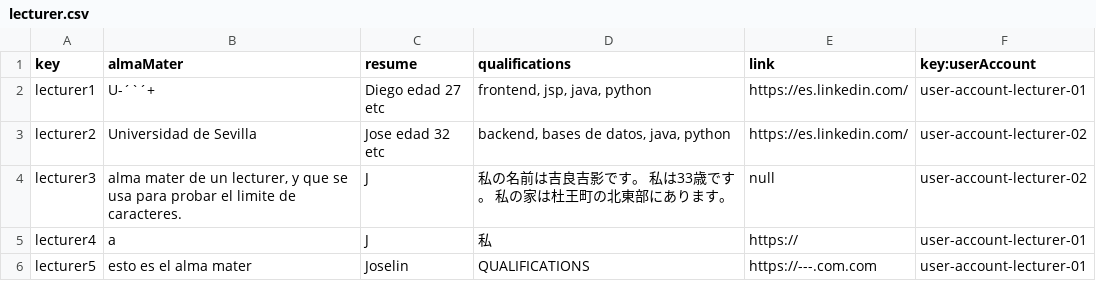
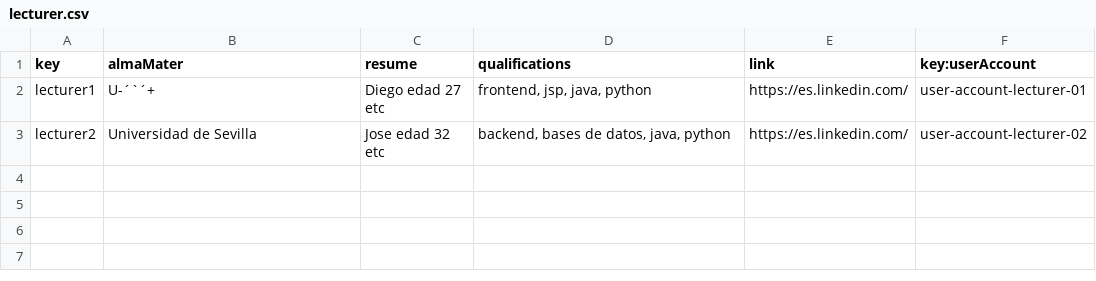
Before and after one commit to marizqlav/Acme-L3-C1.04.14, a CSV file: src/main/webapp/WEB-INF/resources/sample-data/lecturer.csv, drawn as a sheet.

```diff
--- a/src/main/webapp/WEB-INF/resources/sample-data/lecturer.csv
+++ b/src/main/webapp/WEB-INF/resources/sample-data/lecturer.csv
@@ -3,4 +3 @@ lecturer1,U-´`´+,Diego edad 27 etc,"frontend, jsp, java, python",https://es.li
 lecturer2,Universidad de Sevilla,Jose edad 32 etc,"backend, bases de datos, java, python",https://es.linkedin.com/,user-account-lecturer-02
-lecturer3,"alma mater de un lecturer, y que se usa para probar el limite de caracteres.",J,私の名前は吉良吉影です。 私は33歳です。 私の家は杜王町の北東部にあります。,null,user-account-lecturer-02
-lecturer4,a,J,私,https://,user-account-lecturer-01
-lecturer5,esto es el alma mater,Joselin,QUALIFICATIONS,https://---.com.com,user-account-lecturer-01
```
Also changed, not shown: src/main/webapp/WEB-INF/resources/sample-data/course.csv, 24 other files.
